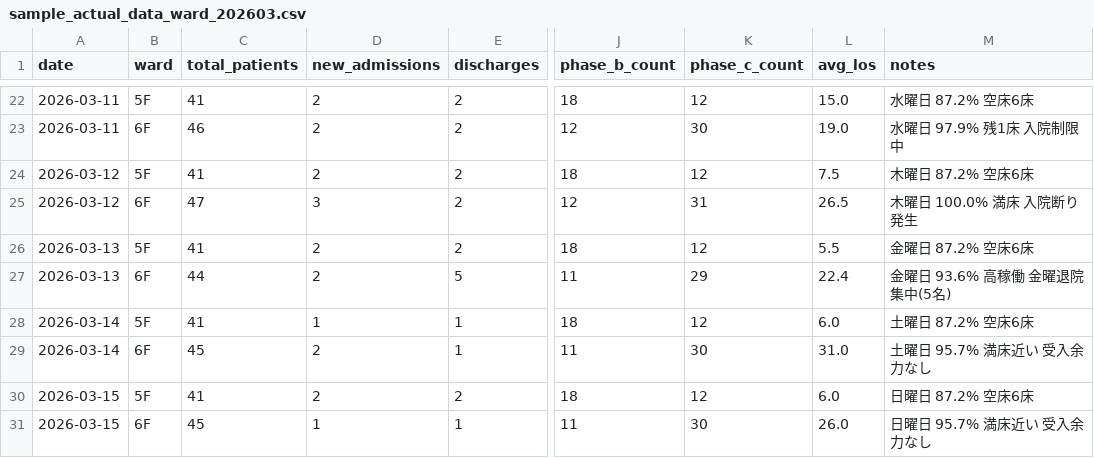
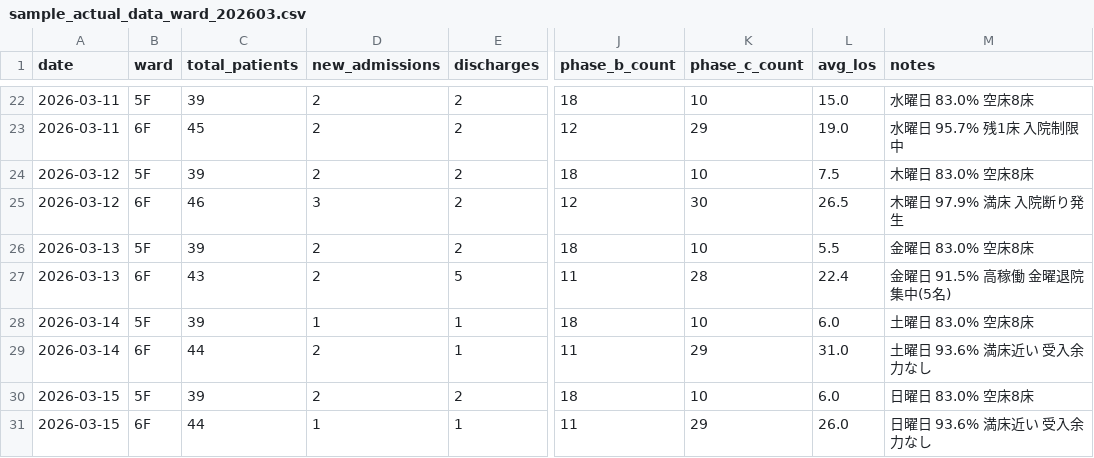
Before and after one commit to torukubota2023/bed-control-simulator, a CSV file: data/sample_actual_data_ward_202603.csv, drawn as a sheet; only a part is shown, gaps mark what is left out; the diff covers the shown part only; the diff names each change by its address in the sheet, - before the commit and + after, or states it on an @@ line.

```diff
--- a/data/sample_actual_data_ward_202603.csv
+++ b/data/sample_actual_data_ward_202603.csv
-C22 (total_patients): 41
+C22 (total_patients): 39
-K22 (phase_c_count): 12
+K22 (phase_c_count): 10
-M22 (notes): 水曜日 87.2% 空床6床
+M22 (notes): 水曜日 83.0% 空床8床
-C23 (total_patients): 46
+C23 (total_patients): 45
-K23 (phase_c_count): 30
+K23 (phase_c_count): 29
-M23 (notes): 水曜日 97.9% 残1床 入院制限中
+M23 (notes): 水曜日 95.7% 残1床 入院制限中
-C24 (total_patients): 41
+C24 (total_patients): 39
-K24 (phase_c_count): 12
+K24 (phase_c_count): 10
-M24 (notes): 木曜日 87.2% 空床6床
+M24 (notes): 木曜日 83.0% 空床8床
-C25 (total_patients): 47
+C25 (total_patients): 46
-K25 (phase_c_count): 31
+K25 (phase_c_count): 30
-M25 (notes): 木曜日 100.0% 満床 入院断り発生
+M25 (notes): 木曜日 97.9% 満床 入院断り発生
-C26 (total_patients): 41
+C26 (total_patients): 39
-K26 (phase_c_count): 12
+K26 (phase_c_count): 10
-M26 (notes): 金曜日 87.2% 空床6床
+M26 (notes): 金曜日 83.0% 空床8床
-C27 (total_patients): 44
+C27 (total_patients): 43
-K27 (phase_c_count): 29
+K27 (phase_c_count): 28
-M27 (notes): 金曜日 93.6% 高稼働 金曜退院集中(5名)
+M27 (notes): 金曜日 91.5% 高稼働 金曜退院集中(5名)
-C28 (total_patients): 41
+C28 (total_patients): 39
-K28 (phase_c_count): 12
+K28 (phase_c_count): 10
-M28 (notes): 土曜日 87.2% 空床6床
+M28 (notes): 土曜日 83.0% 空床8床
-C29 (total_patients): 45
+C29 (total_patients): 44
-K29 (phase_c_count): 30
+K29 (phase_c_count): 29
-M29 (notes): 土曜日 95.7% 満床近い 受入余力なし
+M29 (notes): 土曜日 93.6% 満床近い 受入余力なし
-C30 (total_patients): 41
+C30 (total_patients): 39
-K30 (phase_c_count): 12
+K30 (phase_c_count): 10
-M30 (notes): 日曜日 87.2% 空床6床
+M30 (notes): 日曜日 83.0% 空床8床
-C31 (total_patients): 45
+C31 (total_patients): 44
-K31 (phase_c_count): 30
+K31 (phase_c_count): 29
-M31 (notes): 日曜日 95.7% 満床近い 受入余力なし
+M31 (notes): 日曜日 93.6% 満床近い 受入余力なし
```
Also changed, not shown: 156 edited cells elsewhere in this file, data/sample_actual_data_202603.csv, data/sample_actual_data_ward_202604.csv, 4 other files.
